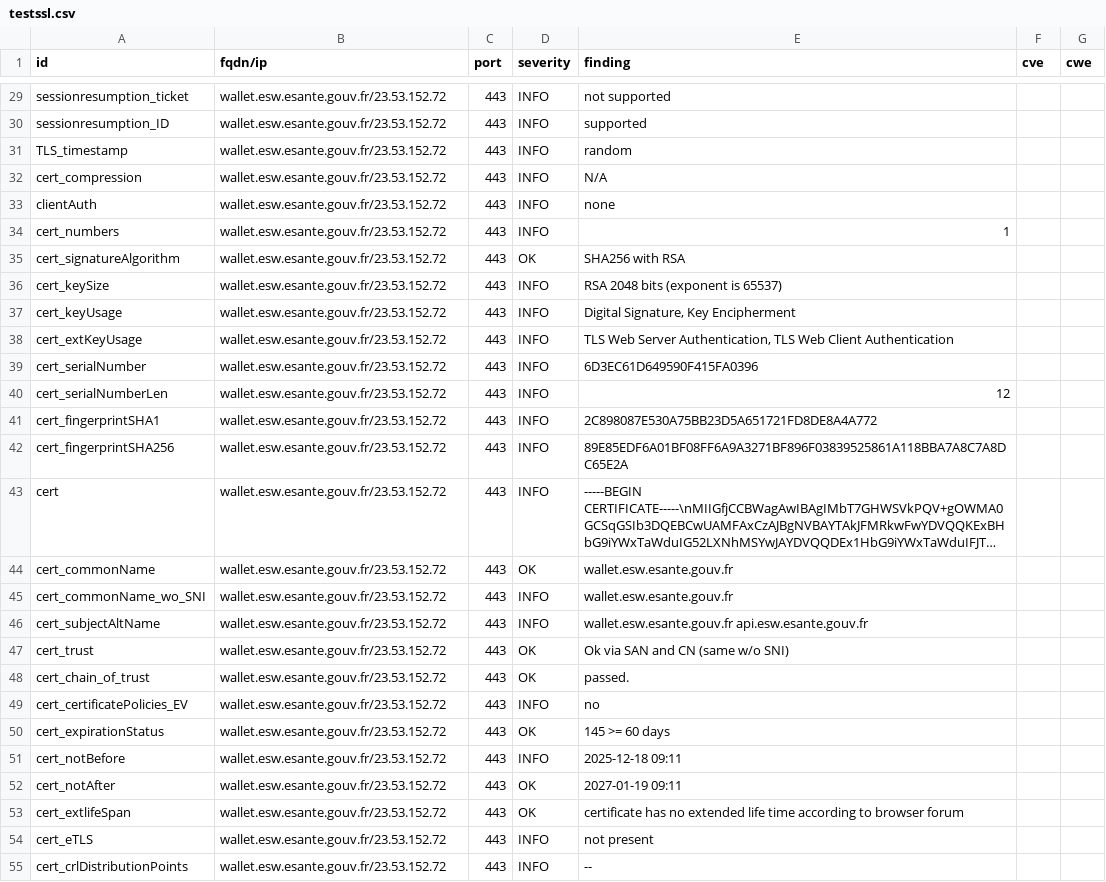
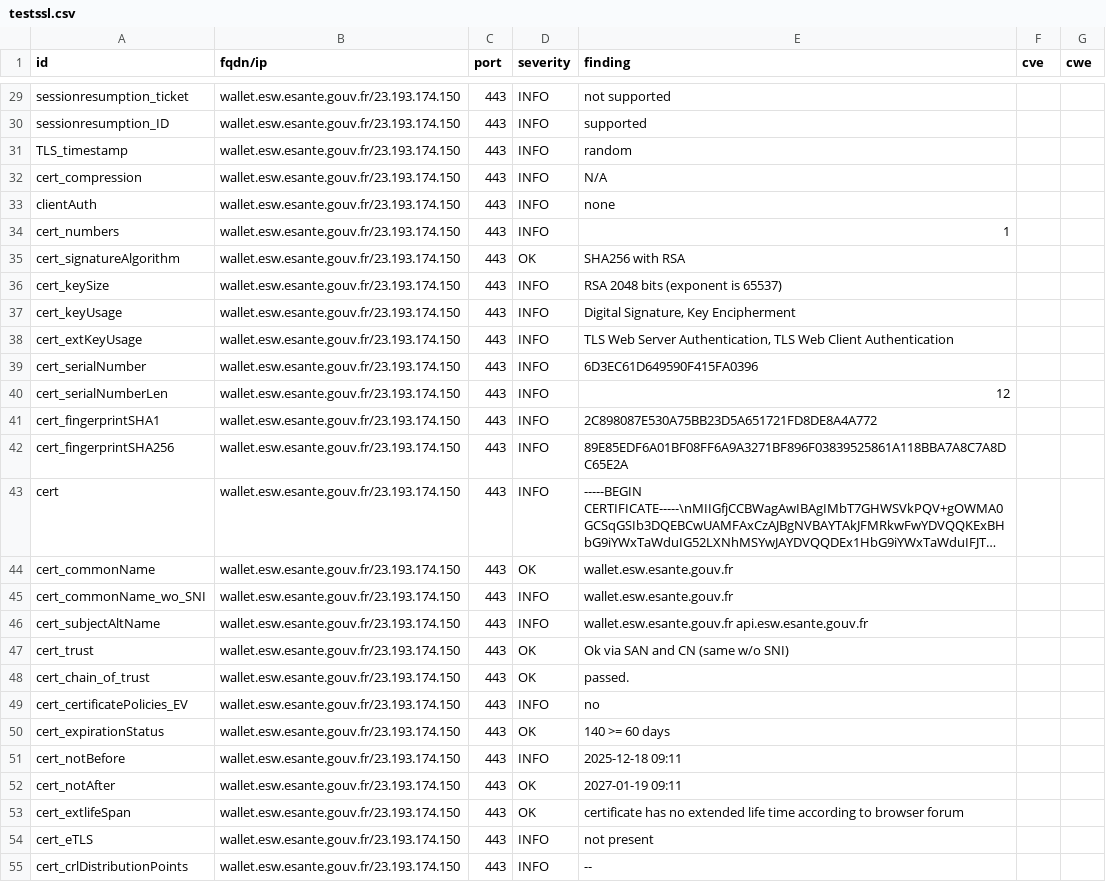
Before and after one commit to ansforge/dashlord, a CSV file: results/aHR0cHM6Ly93YWxsZXQuZXN3LmVzYW50ZS5nb3V2LmZy/testssl.csv, drawn as a sheet; only a part is shown, gaps mark what is left out; long unchanged cells end in …; the diff covers the shown part only; the diff names each change by its address in the sheet, - before the commit and + after, or states it on an @@ line.

```diff
--- a/results/aHR0cHM6Ly93YWxsZXQuZXN3LmVzYW50ZS5nb3V2LmZy/testssl.csv
+++ b/results/aHR0cHM6Ly93YWxsZXQuZXN3LmVzYW50ZS5nb3V2LmZy/testssl.csv
-B29:B55 (fqdn/ip): wallet.esw.esante.gouv.fr/23.53.152.72
+B29:B55 (fqdn/ip): wallet.esw.esante.gouv.fr/23.193.174.150
-E50 (finding): 145 >= 60 days
+E50 (finding): 140 >= 60 days
```
Also changed, not shown: 135 edited cells elsewhere in this file, 15 other files.
